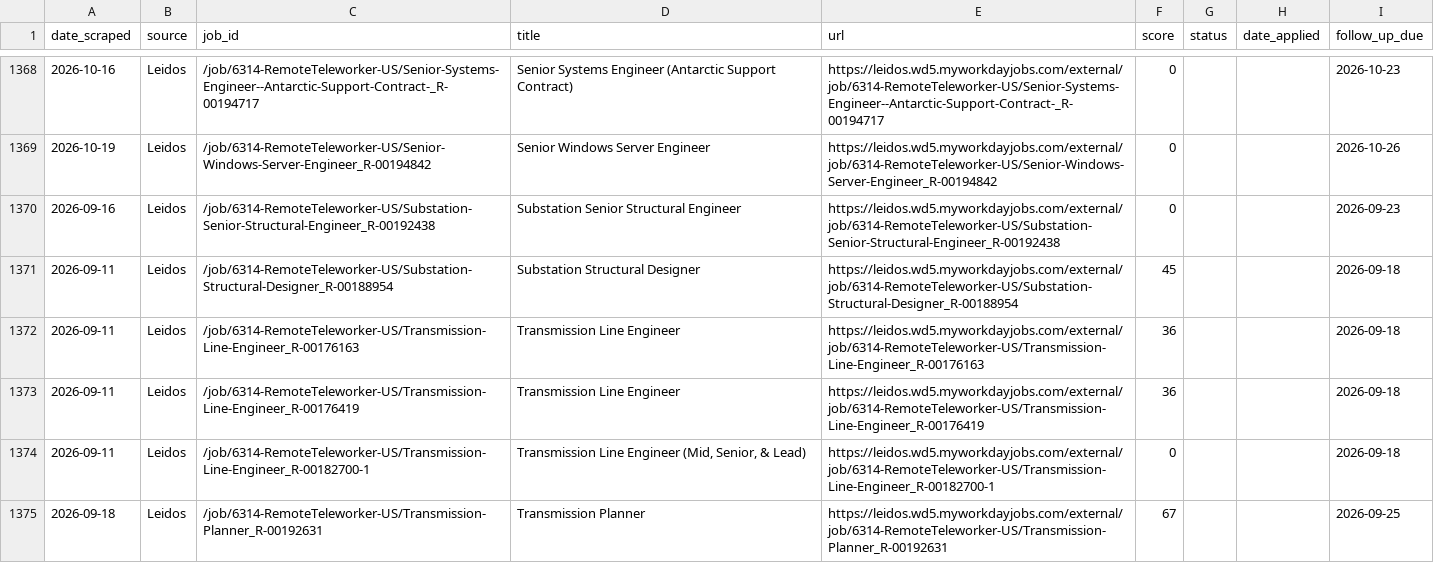
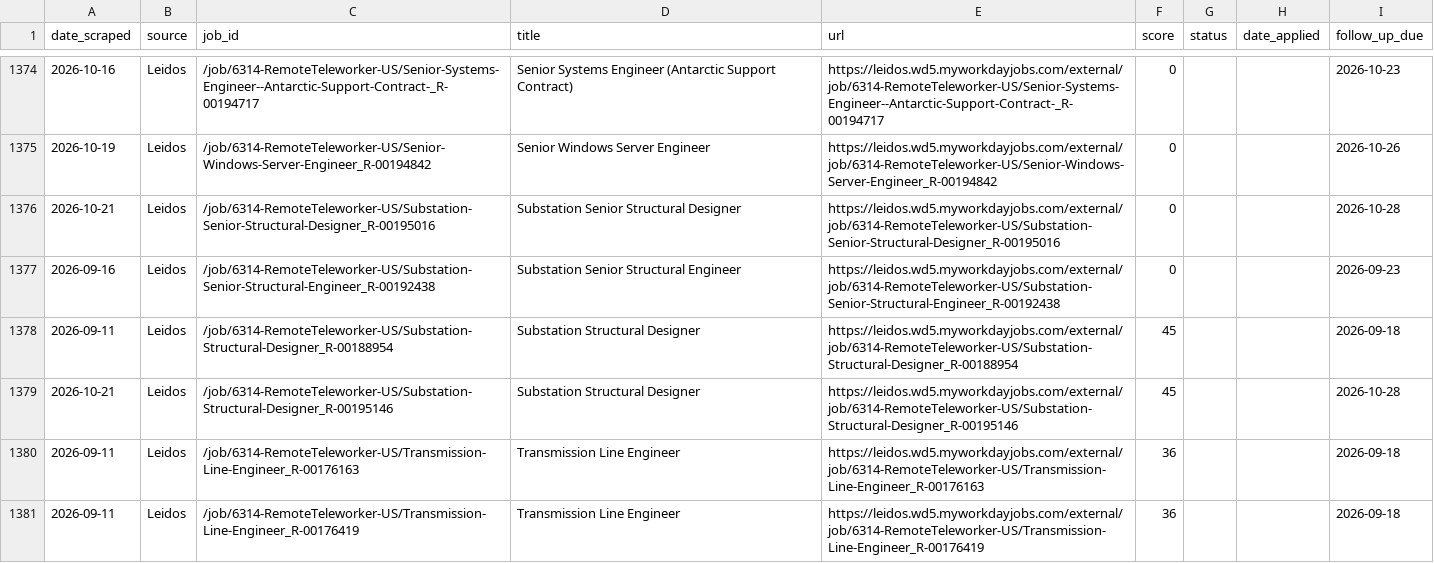
Before and after one commit to niiadjei7/job_monitor, a CSV file: job_search_tracker.csv, drawn as a sheet; only a part is shown, gaps mark what is left out; the shorter side is filled out with more unchanged rows; the diff covers the shown part only.

```diff
--- a/job_search_tracker.csv
+++ b/job_search_tracker.csv
@@ -1369,4 +1375,6 @@ date_scraped,source,job_id,title,url,score,status,date_applied,follow_up_due
 2026-10-19,Leidos,/job/6314-RemoteTeleworker-US/Senior-Windows-Server-Engineer_R-00194842,Senior Windows Server Engineer,https://leidos.wd5.myworkdayjobs.com/external/job/6314-RemoteTeleworker-US/Senior-Windows-Server-Engineer_R-00194842,0,,,2026-10-26
+2026-10-21,Leidos,/job/6314-RemoteTeleworker-US/Substation-Senior-Structural-Designer_R-00195016,Substation Senior Structural Designer,https://leidos.wd5.myworkdayjobs.com/external/job/6314-RemoteTeleworker-US/Substation-Senior-Structural-Designer_R-00195016,0,,,2026-10-28
 2026-09-16,Leidos,/job/6314-RemoteTeleworker-US/Substation-Senior-Structural-Engineer_R-00192438,Substation Senior Structural Engineer,https://leidos.wd5.myworkdayjobs.com/external/job/6314-RemoteTeleworker-US/Substation-Senior-Structural-Engineer_R-00192438,0,,,2026-09-23
 2026-09-11,Leidos,/job/6314-RemoteTeleworker-US/Substation-Structural-Designer_R-00188954,Substation Structural Designer,https://leidos.wd5.myworkdayjobs.com/external/job/6314-RemoteTeleworker-US/Substation-Structural-Designer_R-00188954,45,,,2026-09-18
+2026-10-21,Leidos,/job/6314-RemoteTeleworker-US/Substation-Structural-Designer_R-00195146,Substation Structural Designer,https://leidos.wd5.myworkdayjobs.com/external/job/6314-RemoteTeleworker-US/Substation-Structural-Designer_R-00195146,45,,,2026-10-28
 2026-09-11,Leidos,/job/6314-RemoteTeleworker-US/Transmission-Line-Engineer_R-00176163,Transmission Line Engineer,https://leidos.wd5.myworkdayjobs.com/external/job/6314-RemoteTeleworker-US/Transmission-Line-Engineer_R-00176163,36,,,2026-09-18
```
Also changed, not shown: 17 added rows and 6 edited cells elsewhere in this file, 1 other file.
